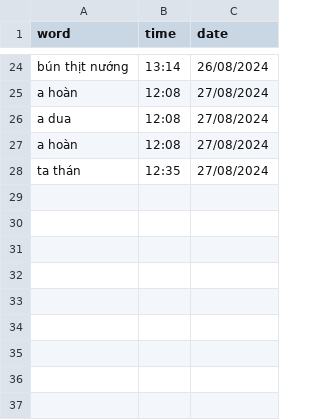
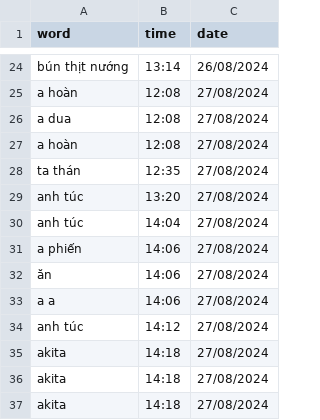
Before and after one commit to njkhanh39/CS163-23APCS2-Group4, a CSV file: Project/DictionaryGR4/DictionaryGR4/History/Vie-Eng/history.csv, drawn as a sheet; only a part is shown, gaps mark what is left out.

```diff
--- a/Project/DictionaryGR4/DictionaryGR4/History/Vie-Eng/history.csv
+++ b/Project/DictionaryGR4/DictionaryGR4/History/Vie-Eng/history.csv
@@ -28 +28,10 @@ a hoàn,12:08,27/08/2024
 ta thán,12:35,27/08/2024
+anh túc,13:20,27/08/2024
+anh túc,14:04,27/08/2024
+a phiến,14:06,27/08/2024
+ăn,14:06,27/08/2024
+a a,14:06,27/08/2024
+anh túc,14:12,27/08/2024
+akita,14:18,27/08/2024
+akita,14:18,27/08/2024
+akita,14:18,27/08/2024
```
Also changed, not shown: Project/DictionaryGR4/DictionaryGR4/History/Eng-Eng/history.csv, Project/DictionaryGR4/DictionaryGR4/History/Vie-Eng/histDevWord.csv, 5 other files.
